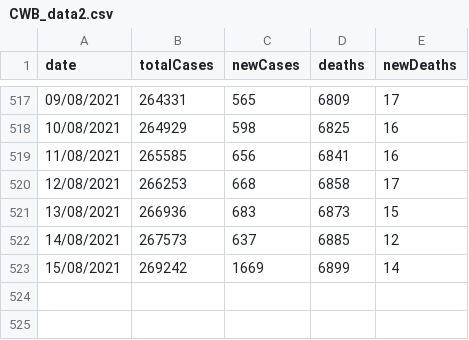
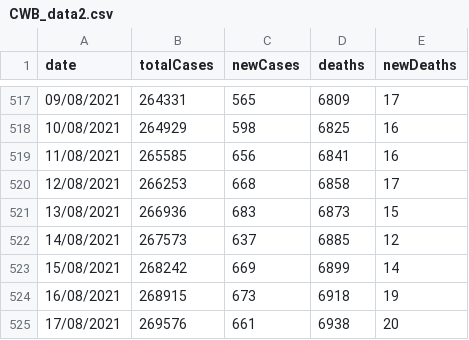
Before and after one commit to Bmottan/COVID_data_comp, a CSV file: Import Data/CWB_data2.csv, drawn as a sheet; only a part is shown, gaps mark what is left out.

```diff
--- a/Import Data/CWB_data2.csv
+++ b/Import Data/CWB_data2.csv
@@ -522,2 +522,4 @@ date,totalCases,newCases,deaths,newDeaths
 14/08/2021,267573,637,6885,12
-15/08/2021,269242,1669,6899,14
+15/08/2021,268242,669,6899,14
+16/08/2021,268915,673,6918,19
+17/08/2021,269576,661,6938,20
```
Also changed, not shown: Import Data/CWBvax.csv, 3 other files.
